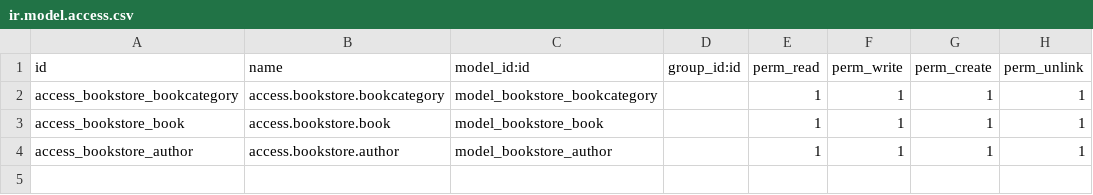
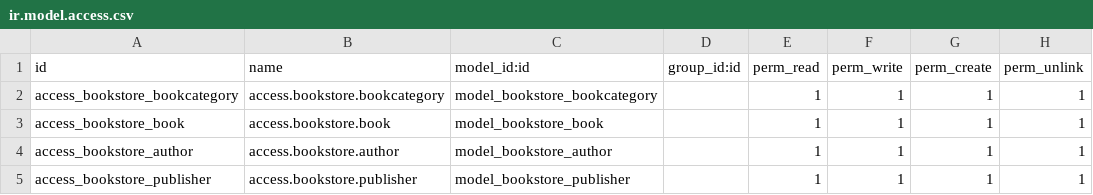
Before and after one commit to Dikihmd01/bookstore-diki, a CSV file: custom/bookstore/security/ir.model.access.csv, drawn as a sheet.

Commit message:
Add: create pubisher models and views

```diff
--- a/custom/bookstore/security/ir.model.access.csv
+++ b/custom/bookstore/security/ir.model.access.csv
@@ -4 +4,2 @@ access_bookstore_book,access.bookstore.book,model_bookstore_book,,1,1,1,1
 access_bookstore_author,access.bookstore.author,model_bookstore_author,,1,1,1,1
+access_bookstore_publisher,access.bookstore.publisher,model_bookstore_publisher,,1,1,1,1
```
Also changed, not shown: 6 other files.
